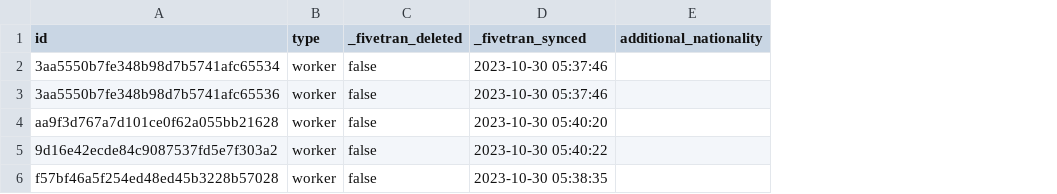
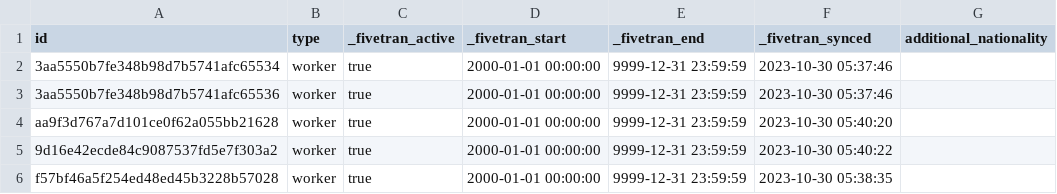
Before and after one commit to fivetran/dbt_workday, a CSV file: integration_tests/seeds/workday_personal_information_data.csv, drawn as a sheet; only a part is shown; removed rows and columns are numbered as before the commit, all else as after; the diff names each change by its address in the sheet, - before the commit and + after, or states it on an @@ line.

```diff
--- a/integration_tests/seeds/workday_personal_information_data.csv
+++ b/integration_tests/seeds/workday_personal_information_data.csv
-column C (_fivetran_deleted), rows 2-6: all false
+column C (_fivetran_active), rows 2-6: all true
+column D (_fivetran_start), rows 2-6: all 2000-01-01 00:00:00
+column E (_fivetran_end), rows 2-6: all 9999-12-31 23:59:59
```
Also changed, not shown: integration_tests/seeds/workday_worker_data.csv, integration_tests/seeds/workday_worker_position_data.csv, 11 other files.
